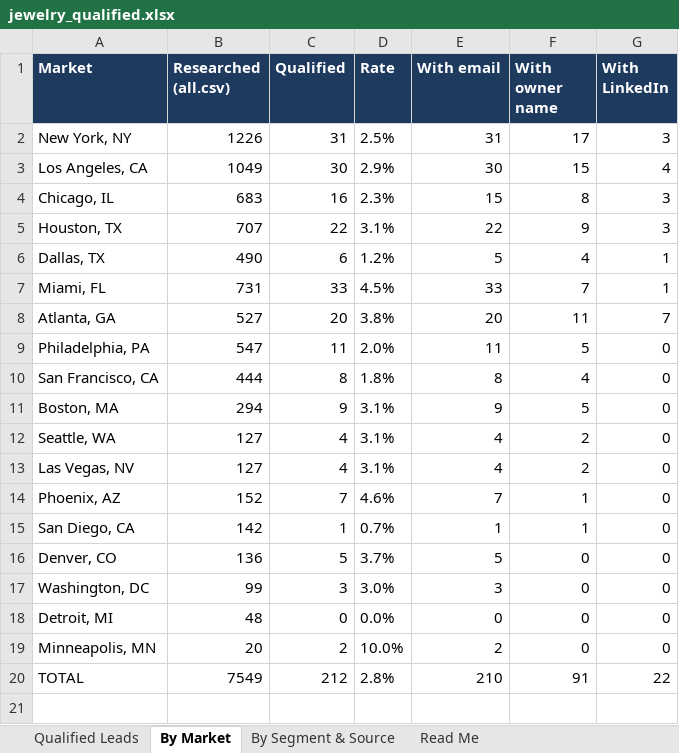
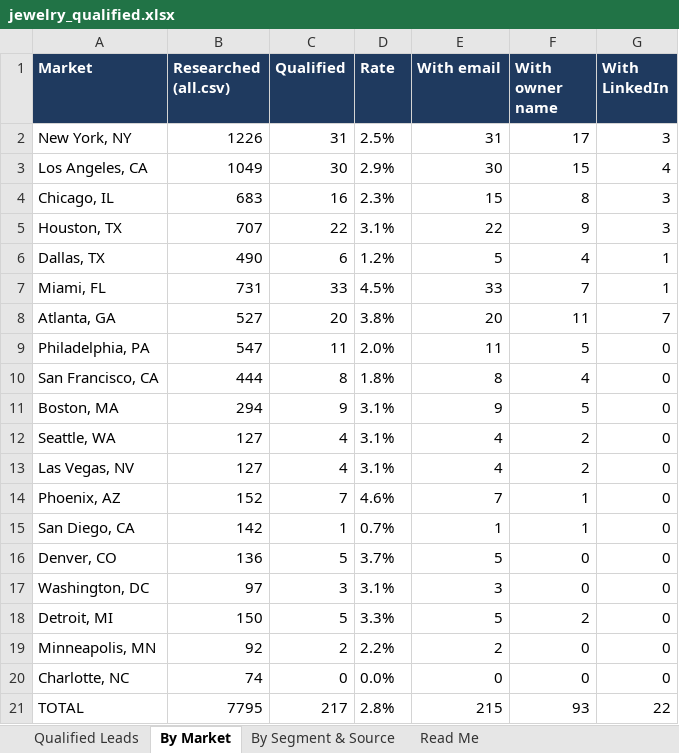
Before and after one commit to riyaansheth/claude-cloud, an Excel workbook: leadrun_jewelry/jewelry_qualified.xlsx, sheet By Market, drawn as a sheet; values as stored, in another font and other column widths than the file's, no borders; addresses are those after the commit; the diff names each change by its address in the sheet, - before the commit and + after, or states it on an @@ line.

```diff
--- a/leadrun_jewelry/jewelry_qualified.xlsx (sheet By Market)
+++ b/leadrun_jewelry/jewelry_qualified.xlsx (sheet By Market)
-B17 (Researched (all.csv)): 99
+B17 (Researched (all.csv)): 97
-D17 (Rate): 3.0%
+D17 (Rate): 3.1%
-B18 (Researched (all.csv)): 48
+B18 (Researched (all.csv)): 150
-C18 (Qualified): 0
+C18 (Qualified): 5
-D18 (Rate): 0.0%
+D18 (Rate): 3.3%
-E18 (With email): 0
+E18 (With email): 5
-F18 (With owner name): 0
+F18 (With owner name): 2
-B19 (Researched (all.csv)): 20
+B19 (Researched (all.csv)): 92
-D19 (Rate): 10.0%
+D19 (Rate): 2.2%
+row 20: Charlotte, NC | 74 | 0 | 0.0% | 0 | 0 | 0
-B21 (Researched (all.csv)): 7549
+B21 (Researched (all.csv)): 7795
-C21 (Qualified): 212
+C21 (Qualified): 217
-E21 (With email): 210
+E21 (With email): 215
-F21 (With owner name): 91
+F21 (With owner name): 93
```
Also changed, not shown: sheet Qualified Leads, sheet By Segment & Source, sheet Read Me, 3 other files.
